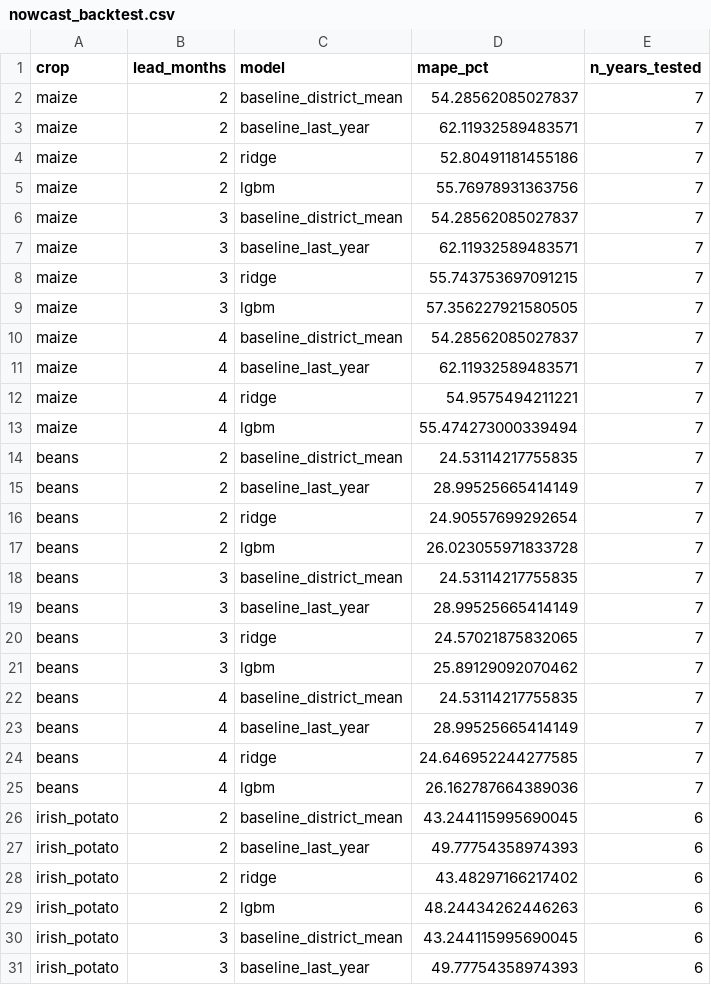
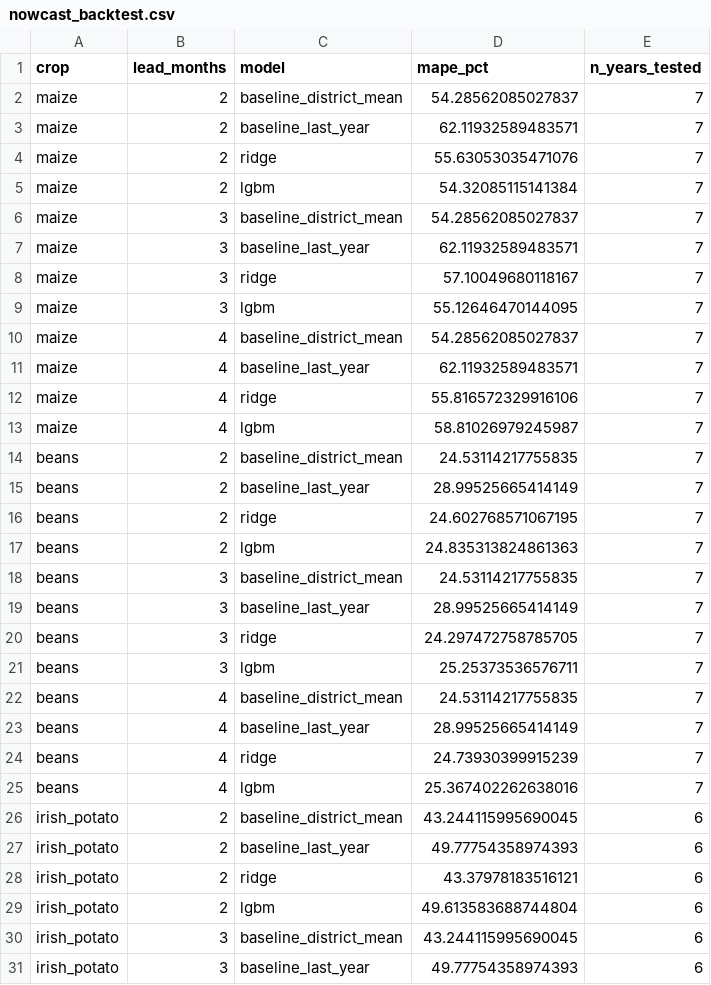
Before and after one commit to Elthiero/agritwin-rwanda, a CSV file: data/public/nowcast_backtest.csv, drawn as a sheet; only a part is shown; the diff covers the shown part only.

```diff
--- a/data/public/nowcast_backtest.csv
+++ b/data/public/nowcast_backtest.csv
@@ -3,28 +3,28 @@ maize,2,baseline_district_mean,54.28562085027837,7
 maize,2,baseline_last_year,62.11932589483571,7
-maize,2,ridge,52.80491181455186,7
-maize,2,lgbm,55.76978931363756,7
+maize,2,ridge,55.63053035471076,7
+maize,2,lgbm,54.32085115141384,7
 maize,3,baseline_district_mean,54.28562085027837,7
 maize,3,baseline_last_year,62.11932589483571,7
-maize,3,ridge,55.743753697091215,7
-maize,3,lgbm,57.356227921580505,7
+maize,3,ridge,57.10049680118167,7
+maize,3,lgbm,55.12646470144095,7
 maize,4,baseline_district_mean,54.28562085027837,7
 maize,4,baseline_last_year,62.11932589483571,7
-maize,4,ridge,54.9575494211221,7
-maize,4,lgbm,55.474273000339494,7
+maize,4,ridge,55.816572329916106,7
+maize,4,lgbm,58.81026979245987,7
 beans,2,baseline_district_mean,24.53114217755835,7
 beans,2,baseline_last_year,28.99525665414149,7
-beans,2,ridge,24.90557699292654,7
-beans,2,lgbm,26.023055971833728,7
+beans,2,ridge,24.602768571067195,7
+beans,2,lgbm,24.835313824861363,7
 beans,3,baseline_district_mean,24.53114217755835,7
 beans,3,baseline_last_year,28.99525665414149,7
-beans,3,ridge,24.57021875832065,7
-beans,3,lgbm,25.89129092070462,7
+beans,3,ridge,24.297472758785705,7
+beans,3,lgbm,25.25373536576711,7
 beans,4,baseline_district_mean,24.53114217755835,7
 beans,4,baseline_last_year,28.99525665414149,7
-beans,4,ridge,24.646952244277585,7
-beans,4,lgbm,26.162787664389036,7
+beans,4,ridge,24.73930399915239,7
+beans,4,lgbm,25.367402262638016,7
 irish_potato,2,baseline_district_mean,43.244115995690045,6
 irish_potato,2,baseline_last_year,49.77754358974393,6
-irish_potato,2,ridge,43.48297166217402,6
-irish_potato,2,lgbm,48.24434262446263,6
+irish_potato,2,ridge,43.37978183516121,6
+irish_potato,2,lgbm,49.613583688744804,6
 irish_potato,3,baseline_district_mean,43.244115995690045,6
```
Also changed, not shown: 10 edited cells elsewhere in this file, data/external/gee/feat_district_season_joined.csv, data/external/gee/ndvi_district_season.csv, 6 other files.
